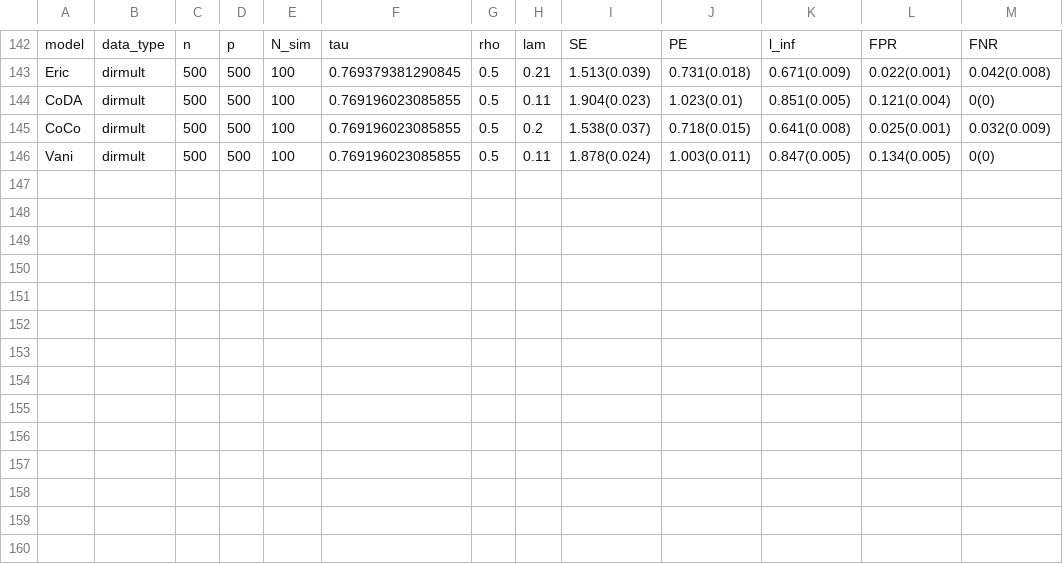
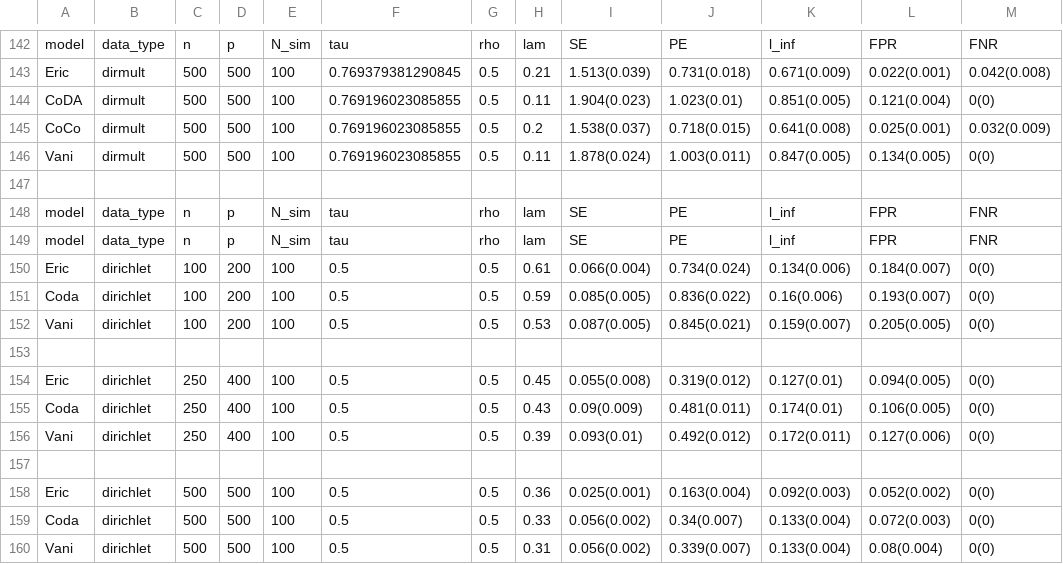
Before and after one commit to twwwwx/Eric-Lasso, a CSV file: results/results_table.csv, drawn as a sheet; only a part is shown, gaps mark what is left out.

```diff
--- a/results/results_table.csv
+++ b/results/results_table.csv
@@ -146 +146,15 @@ CoCo,dirmult,500,500,100,0.769196023085855,0.5,0.2,1.538(0.037),0.718(0.015),0.6
 Vani,dirmult,500,500,100,0.769196023085855,0.5,0.11,1.878(0.024),1.003(0.011),0.847(0.005),0.134(0.005),0(0)
+
+"model","data_type","n","p","N_sim","tau","rho","lam","SE","PE","l_inf","FPR","FNR"
+"model","data_type","n","p","N_sim","tau","rho","lam","SE","PE","l_inf","FPR","FNR"
+Eric,dirichlet,100,200,100,0.5,0.5,0.61,0.066(0.004),0.734(0.024),0.134(0.006),0.184(0.007),0(0)
+Coda,dirichlet,100,200,100,0.5,0.5,0.59,0.085(0.005),0.836(0.022),0.16(0.006),0.193(0.007),0(0)
+Vani,dirichlet,100,200,100,0.5,0.5,0.53,0.087(0.005),0.845(0.021),0.159(0.007),0.205(0.005),0(0)
+
+Eric,dirichlet,250,400,100,0.5,0.5,0.45,0.055(0.008),0.319(0.012),0.127(0.01),0.094(0.005),0(0)
+Coda,dirichlet,250,400,100,0.5,0.5,0.43,0.09(0.009),0.481(0.011),0.174(0.01),0.106(0.005),0(0)
+Vani,dirichlet,250,400,100,0.5,0.5,0.39,0.093(0.01),0.492(0.012),0.172(0.011),0.127(0.006),0(0)
+
+Eric,dirichlet,500,500,100,0.5,0.5,0.36,0.025(0.001),0.163(0.004),0.092(0.003),0.052(0.002),0(0)
+Coda,dirichlet,500,500,100,0.5,0.5,0.33,0.056(0.002),0.34(0.007),0.133(0.004),0.072(0.003),0(0)
+Vani,dirichlet,500,500,100,0.5,0.5,0.31,0.056(0.002),0.339(0.007),0.133(0.004),0.08(0.004),0(0)
```
Also changed, not shown: results/results_sum.csv, 50 other files.
